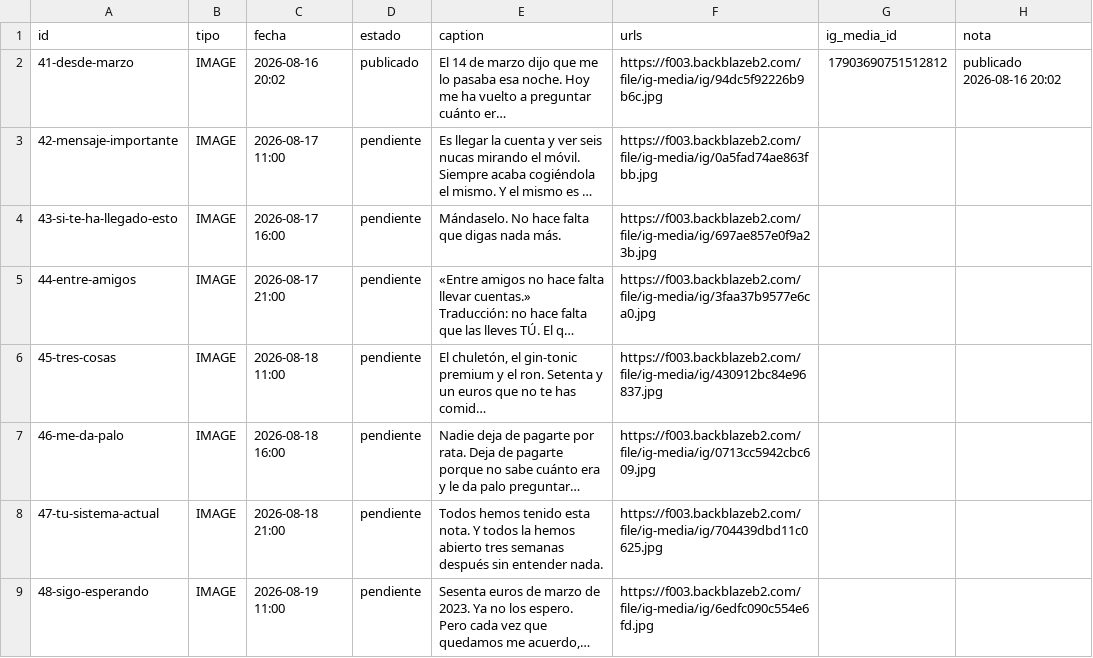
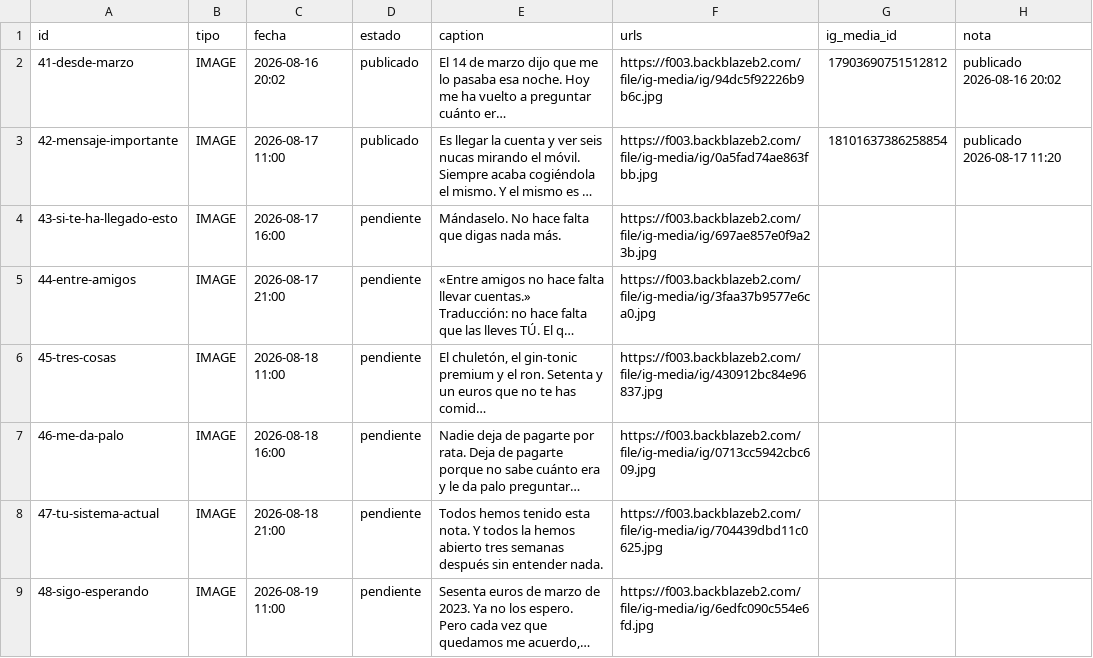
Before and after one commit to Alelozanoo/divifriends-auto, a CSV file: cola.csv, drawn as a sheet; only a part is shown; long unchanged cells end in …; the diff names each change by its address in the sheet, - before the commit and + after, or states it on an @@ line.

Commit message:
cola: publicaciones del 2026-08-17 09:20 UTC

```diff
--- a/cola.csv
+++ b/cola.csv
-D3 (estado): pendiente
+D3 (estado): publicado
-G3 (ig_media_id): (empty)
+G3 (ig_media_id): 18101637386258854
-H3 (nota): (empty)
+H3 (nota): publicado 2026-08-17 11:20
```
